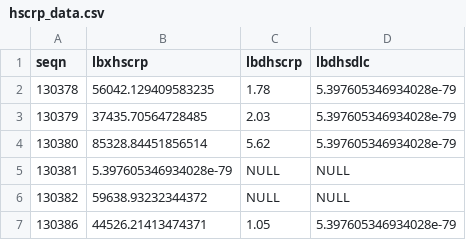
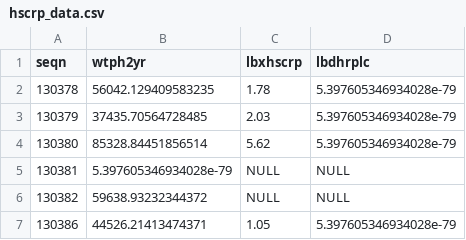
Before and after one commit to mathurdhairya29-dot/stress-cancer-metastasis, a CSV file: Aim1/data/hscrp_data.csv, drawn as a sheet; only a part is shown.

```diff
--- a/Aim1/data/hscrp_data.csv
+++ b/Aim1/data/hscrp_data.csv
@@ -1,2 +1,2 @@
-"seqn","lbxhscrp","lbdhscrp","lbdhsdlc"
+"seqn","wtph2yr","lbxhscrp","lbdhrplc"
 "130378","56042.129409583235","1.78","5.397605346934028e-79"
```
Also changed, not shown: Aim1/data/hscrp_dictionary.csv, 1 other file.
